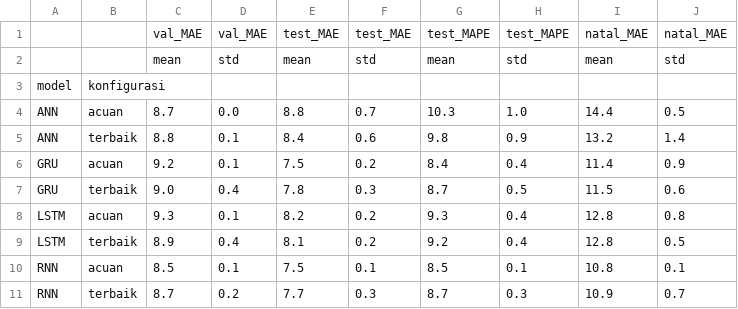
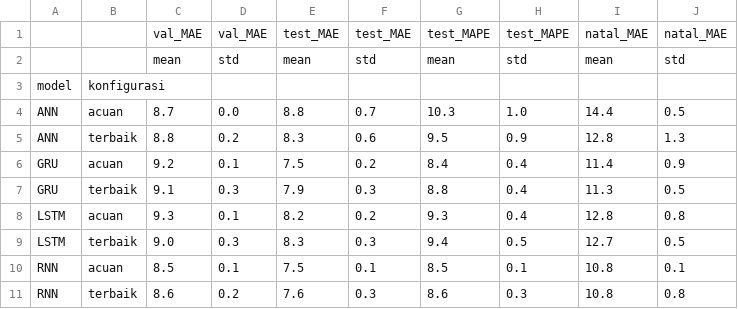
Before and after one commit to Andry132/dlw-tugas-ra-124400065, a CSV file: hasil/D_generalisasi.csv, drawn as a sheet.

```diff
--- a/hasil/D_generalisasi.csv
+++ b/hasil/D_generalisasi.csv
@@ -4,8 +4,8 @@ model,konfigurasi,,,,,,,,
 ANN,acuan,8.7,0.0,8.8,0.7,10.3,1.0,14.4,0.5
-ANN,terbaik,8.8,0.1,8.4,0.6,9.8,0.9,13.2,1.4
+ANN,terbaik,8.8,0.2,8.3,0.6,9.5,0.9,12.8,1.3
 GRU,acuan,9.2,0.1,7.5,0.2,8.4,0.4,11.4,0.9
-GRU,terbaik,9.0,0.4,7.8,0.3,8.7,0.5,11.5,0.6
+GRU,terbaik,9.1,0.3,7.9,0.3,8.8,0.4,11.3,0.5
 LSTM,acuan,9.3,0.1,8.2,0.2,9.3,0.4,12.8,0.8
-LSTM,terbaik,8.9,0.4,8.1,0.2,9.2,0.4,12.8,0.5
+LSTM,terbaik,9.0,0.3,8.3,0.3,9.4,0.5,12.7,0.5
 RNN,acuan,8.5,0.1,7.5,0.1,8.5,0.1,10.8,0.1
-RNN,terbaik,8.7,0.2,7.7,0.3,8.7,0.3,10.9,0.7
+RNN,terbaik,8.6,0.2,7.6,0.3,8.6,0.3,10.8,0.8
```
Also changed, not shown: hasil/C_terbaik_vs_acuan.csv, 3 other files.
